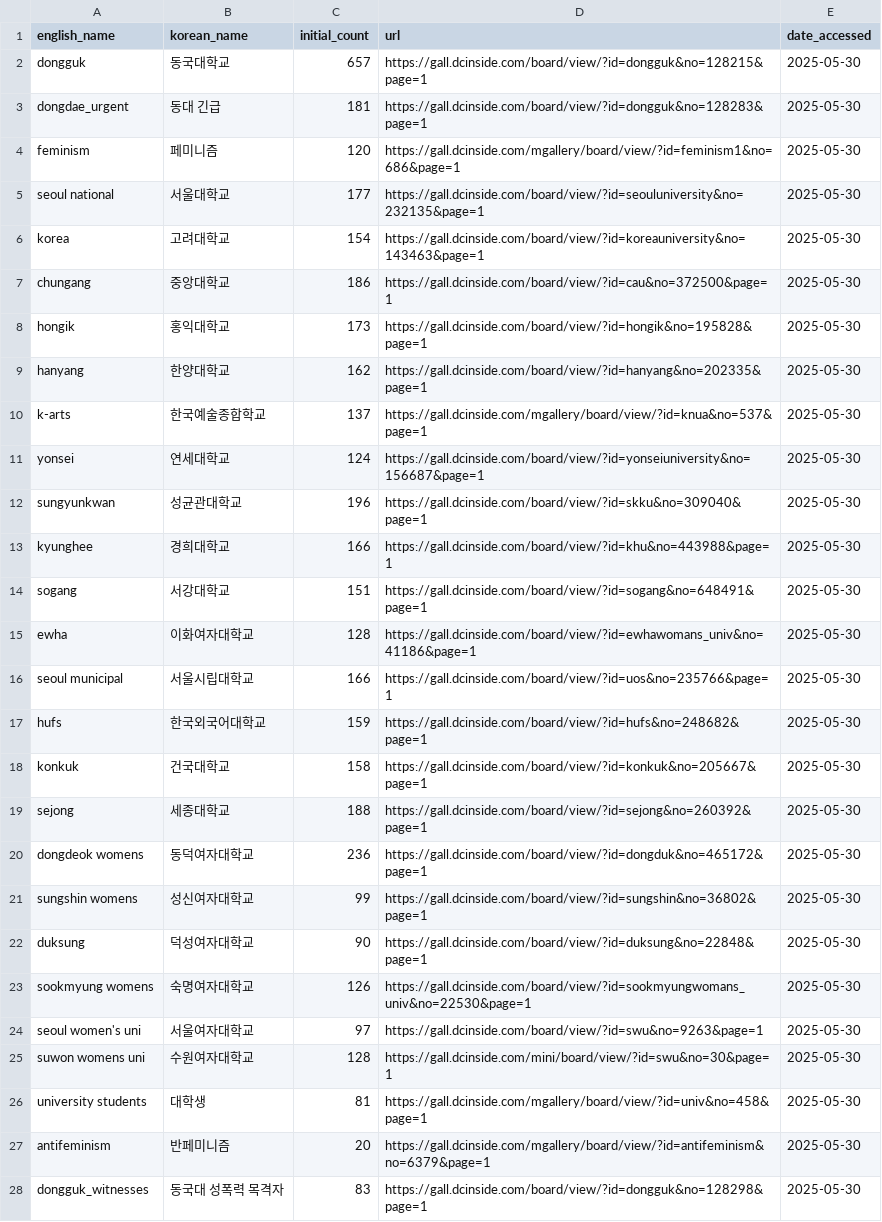
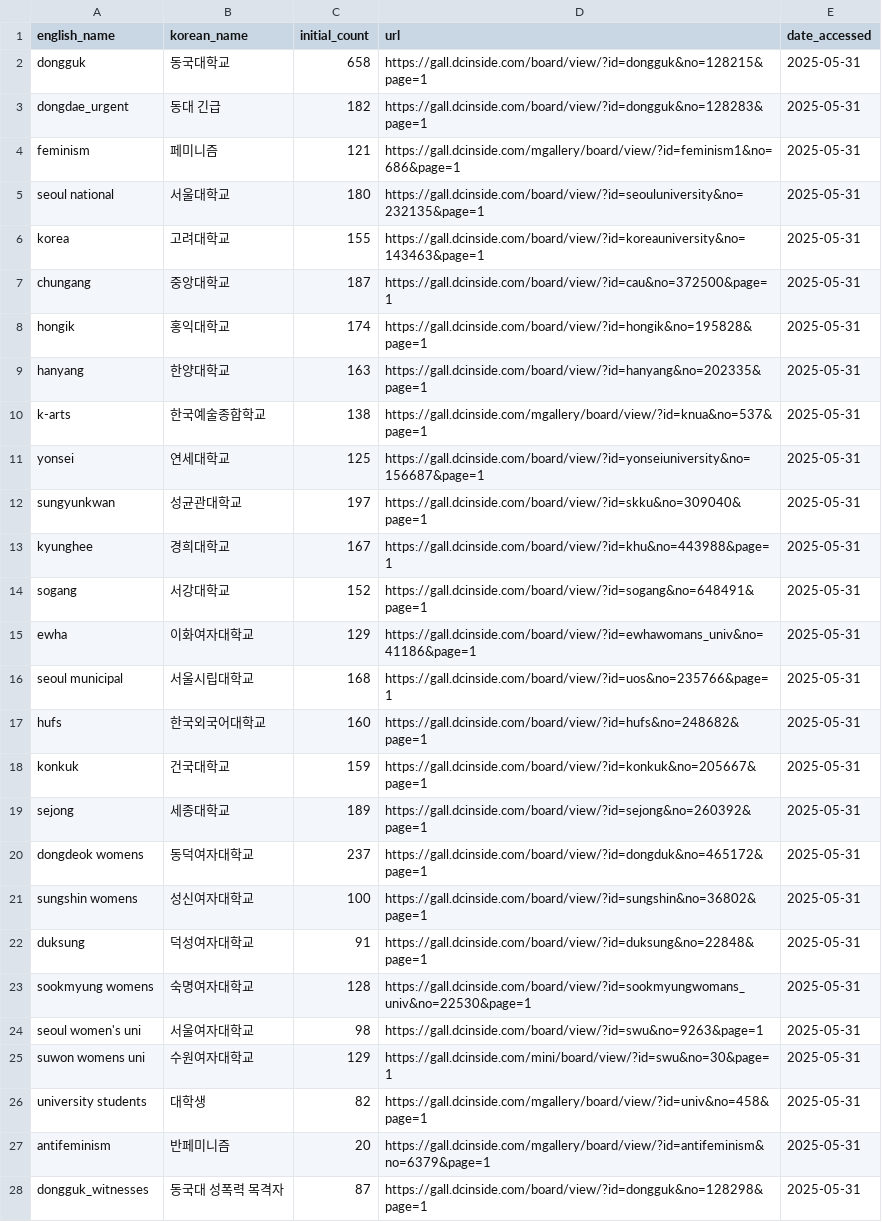
Before and after one commit to Gender-Watchdog/metoo2025_dashboard, a CSV file: sources/dc_inside_post_urls.csv, drawn as a sheet.

```diff
--- a/sources/dc_inside_post_urls.csv
+++ b/sources/dc_inside_post_urls.csv
@@ -1,28 +1,28 @@
 english_name,korean_name,initial_count,url,date_accessed
-dongguk,동국대학교,657,https://gall.dcinside.com/board/view/?id=dongguk&no=128215&page=1,2025-05-30
-dongdae_urgent,동대 긴급,181,https://gall.dcinside.com/board/view/?id=dongguk&no=128283&page=1,2025-05-30
-feminism,페미니즘,120,https://gall.dcinside.com/mgallery/board/view/?id=feminism1&no=686&page=1,2025-05-30
-seoul national,서울대학교,177,https://gall.dcinside.com/board/view/?id=seouluniversity&no=232135&page=1,2025-05-30
-korea,고려대학교,154,https://gall.dcinside.com/board/view/?id=koreauniversity&no=143463&page=1,2025-05-30
-chungang,중앙대학교,186,https://gall.dcinside.com/board/view/?id=cau&no=372500&page=1,2025-05-30
-hongik,홍익대학교,173,https://gall.dcinside.com/board/view/?id=hongik&no=195828&page=1,2025-05-30
-hanyang,한양대학교,162,https://gall.dcinside.com/board/view/?id=hanyang&no=202335&page=1,2025-05-30
-k-arts,한국예술종합학교,137,https://gall.dcinside.com/mgallery/board/view/?id=knua&no=537&page=1,2025-05-30
-yonsei,연세대학교,124,https://gall.dcinside.com/board/view/?id=yonseiuniversity&no=156687&page=1,2025-05-30
-sungyunkwan,성균관대학교,196,https://gall.dcinside.com/board/view/?id=skku&no=309040&page=1,2025-05-30
-kyunghee,경희대학교,166,https://gall.dcinside.com/board/view/?id=khu&no=443988&page=1,2025-05-30
-sogang,서강대학교,151,https://gall.dcinside.com/board/view/?id=sogang&no=648491&page=1,2025-05-30
-ewha,이화여자대학교,128,https://gall.dcinside.com/board/view/?id=ewhawomans_univ&no=41186&page=1,2025-05-30
-seoul municipal,서울시립대학교,166,https://gall.dcinside.com/board/view/?id=uos&no=235766&page=1,2025-05-30
-hufs,한국외국어대학교,159,https://gall.dcinside.com/board/view/?id=hufs&no=248682&page=1,2025-05-30
-konkuk,건국대학교,158,https://gall.dcinside.com/board/view/?id=konkuk&no=205667&page=1,2025-05-30
-sejong,세종대학교,188,https://gall.dcinside.com/board/view/?id=sejong&no=260392&page=1,2025-05-30
-dongdeok womens,동덕여자대학교,236,https://gall.dcinside.com/board/view/?id=dongduk&no=465172&page=1,2025-05-30
-sungshin womens,성신여자대학교,99,https://gall.dcinside.com/board/view/?id=sungshin&no=36802&page=1,2025-05-30
-duksung,덕성여자대학교,90,https://gall.dcinside.com/board/view/?id=duksung&no=22848&page=1,2025-05-30
-sookmyung womens,숙명여자대학교,126,https://gall.dcinside.com/board/view/?id=sookmyungwomans_univ&no=22530&page=1,2025-05-30
-seoul women's uni,서울여자대학교,97,https://gall.dcinside.com/board/view/?id=swu&no=9263&page=1,2025-05-30
-suwon womens uni,수원여자대학교,128,https://gall.dcinside.com/mini/board/view/?id=swu&no=30&page=1,2025-05-30
-university students,대학생,81,https://gall.dcinside.com/mgallery/board/view/?id=univ&no=458&page=1,2025-05-30
-antifeminism,반페미니즘,20,https://gall.dcinside.com/mgallery/board/view/?id=antifeminism&no=6379&page=1,2025-05-30
-dongguk_witnesses,동국대 성폭력 목격자,83,https://gall.dcinside.com/board/view/?id=dongguk&no=128298&page=1,2025-05-30
+dongguk,동국대학교,658,https://gall.dcinside.com/board/view/?id=dongguk&no=128215&page=1,2025-05-31
+dongdae_urgent,동대 긴급,182,https://gall.dcinside.com/board/view/?id=dongguk&no=128283&page=1,2025-05-31
+feminism,페미니즘,121,https://gall.dcinside.com/mgallery/board/view/?id=feminism1&no=686&page=1,2025-05-31
+seoul national,서울대학교,180,https://gall.dcinside.com/board/view/?id=seouluniversity&no=232135&page=1,2025-05-31
+korea,고려대학교,155,https://gall.dcinside.com/board/view/?id=koreauniversity&no=143463&page=1,2025-05-31
+chungang,중앙대학교,187,https://gall.dcinside.com/board/view/?id=cau&no=372500&page=1,2025-05-31
+hongik,홍익대학교,174,https://gall.dcinside.com/board/view/?id=hongik&no=195828&page=1,2025-05-31
+hanyang,한양대학교,163,https://gall.dcinside.com/board/view/?id=hanyang&no=202335&page=1,2025-05-31
+k-arts,한국예술종합학교,138,https://gall.dcinside.com/mgallery/board/view/?id=knua&no=537&page=1,2025-05-31
+yonsei,연세대학교,125,https://gall.dcinside.com/board/view/?id=yonseiuniversity&no=156687&page=1,2025-05-31
+sungyunkwan,성균관대학교,197,https://gall.dcinside.com/board/view/?id=skku&no=309040&page=1,2025-05-31
+kyunghee,경희대학교,167,https://gall.dcinside.com/board/view/?id=khu&no=443988&page=1,2025-05-31
+sogang,서강대학교,152,https://gall.dcinside.com/board/view/?id=sogang&no=648491&page=1,2025-05-31
+ewha,이화여자대학교,129,https://gall.dcinside.com/board/view/?id=ewhawomans_univ&no=41186&page=1,2025-05-31
+seoul municipal,서울시립대학교,168,https://gall.dcinside.com/board/view/?id=uos&no=235766&page=1,2025-05-31
+hufs,한국외국어대학교,160,https://gall.dcinside.com/board/view/?id=hufs&no=248682&page=1,2025-05-31
+konkuk,건국대학교,159,https://gall.dcinside.com/board/view/?id=konkuk&no=205667&page=1,2025-05-31
+sejong,세종대학교,189,https://gall.dcinside.com/board/view/?id=sejong&no=260392&page=1,2025-05-31
+dongdeok womens,동덕여자대학교,237,https://gall.dcinside.com/board/view/?id=dongduk&no=465172&page=1,2025-05-31
+sungshin womens,성신여자대학교,100,https://gall.dcinside.com/board/view/?id=sungshin&no=36802&page=1,2025-05-31
+duksung,덕성여자대학교,91,https://gall.dcinside.com/board/view/?id=duksung&no=22848&page=1,2025-05-31
+sookmyung womens,숙명여자대학교,128,https://gall.dcinside.com/board/view/?id=sookmyungwomans_univ&no=22530&page=1,2025-05-31
+seoul women's uni,서울여자대학교,98,https://gall.dcinside.com/board/view/?id=swu&no=9263&page=1,2025-05-31
+suwon womens uni,수원여자대학교,129,https://gall.dcinside.com/mini/board/view/?id=swu&no=30&page=1,2025-05-31
+university students,대학생,82,https://gall.dcinside.com/mgallery/board/view/?id=univ&no=458&page=1,2025-05-31
+antifeminism,반페미니즘,20,https://gall.dcinside.com/mgallery/board/view/?id=antifeminism&no=6379&page=1,2025-05-31
+dongguk_witnesses,동국대 성폭력 목격자,87,https://gall.dcinside.com/board/view/?id=dongguk&no=128298&page=1,2025-05-31
```
Also changed, not shown: sources/university_data_current.csv, 1 other file.
